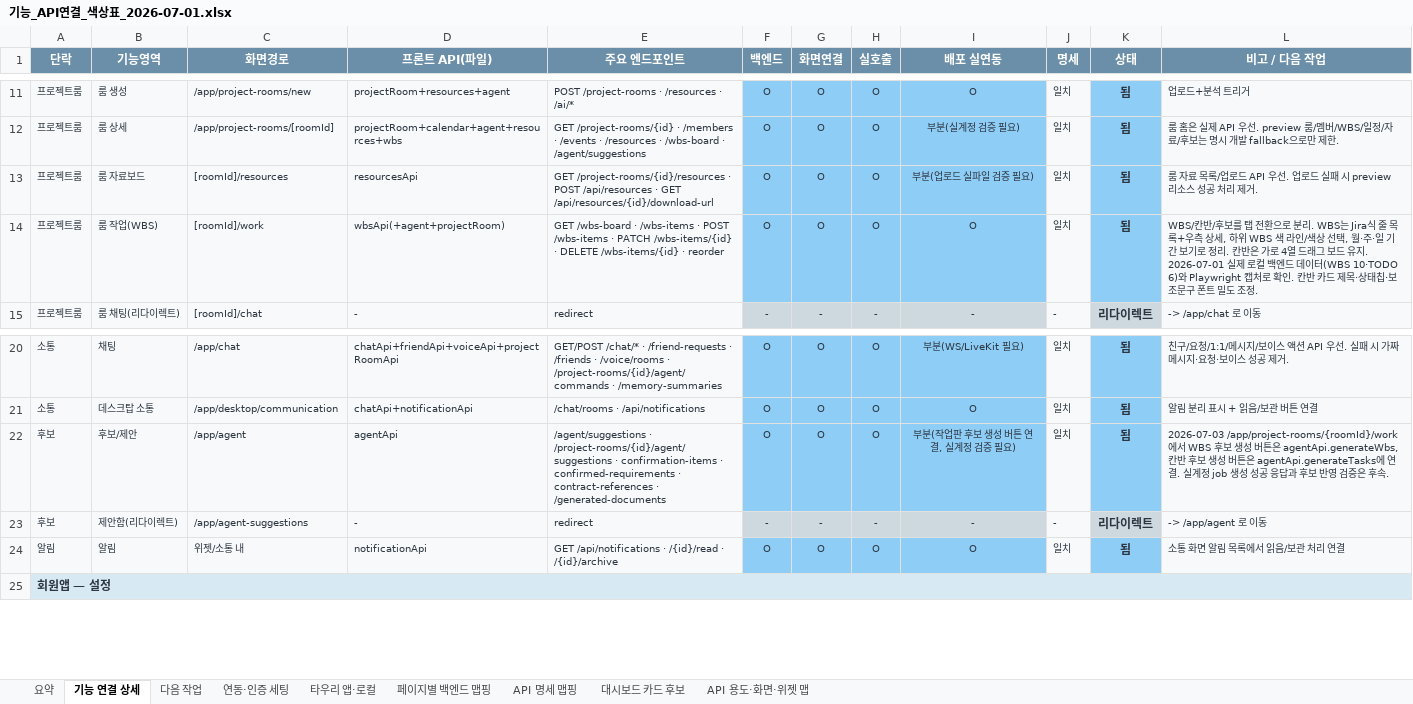
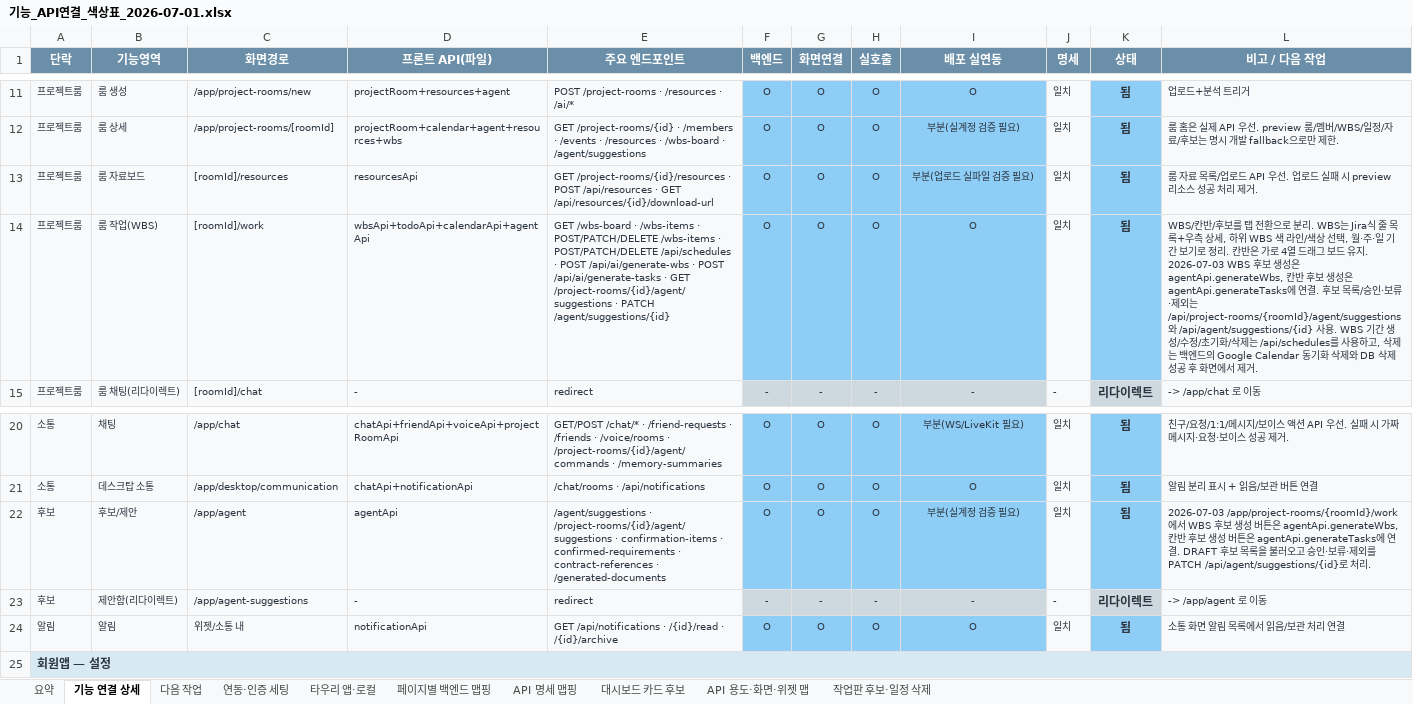
Before and after one commit to kosta-dev-sjh/bubli-frontend, an Excel workbook: docs/기능_API연결_색상표_2026-07-01.xlsx, sheet 기능 연결 상세, drawn as a sheet; only a part is shown, gaps mark what is left out; values as stored, in another font and other column widths than the file's, no borders; the diff names each change by its address in the sheet, - before the commit and + after, or states it on an @@ line.

```diff
--- a/docs/기능_API연결_색상표_2026-07-01.xlsx (sheet 기능 연결 상세)
+++ b/docs/기능_API연결_색상표_2026-07-01.xlsx (sheet 기능 연결 상세)
+sheet tab: 작업판 후보·일정 삭제
-D14 (프론트 API(파일)): wbsApi(+agent+projectRoom)
+D14 (프론트 API(파일)): wbsApi+todoApi+calendarApi+agentApi
-E14 (주요 엔드포인트): …/wbs-items · POST /wbs-items · PATCH /wbs-items/{id} · DELETE /wbs-items/{id} · reorder
+E14 (주요 엔드포인트): …/wbs-items · POST/PATCH/DELETE /wbs-items · POST/PATCH/DELETE /api/schedules · POST /api/ai/generate-wbs · POST /api/ai/generate-tasks · GET /project-rooms/{id}/agent/suggestions · PATCH /agent/suggestions/{id}
-L14 (비고 / 다음 작업): …유지. 2026-07-01 실제 로컬 백엔드 데이터(WBS 10·TODO 6)와 Playwright 캡처로 확인. 칸반 카드 제목·상태칩·보조문구 폰트 밀도 조정.
+L14 (비고 / 다음 작업): …유지. 2026-07-03 WBS 후보 생성은 agentApi.generateWbs, 칸반 후보 생성은 agentApi.generateTasks에 연결. 후보 목록/승인·보류·제외는 /api/project-rooms/{roomId}/agent/suggestions와 /api/agent/suggestions/{id} 사용. WBS 기간 생성/수정/초기화/삭제는 /api/schedules를 사용하고, 삭제는 백엔드의 Google Calendar 동기화 삭제와 DB 삭제 성공 후 화면에서 제거.
-I22 (배포 실연동): 부분(작업판 후보 생성 버튼 연결, 실계정 검증 필요)
+I22 (배포 실연동): 부분(실계정 검증 필요)
-L22 (비고 / 다음 작업): …연결. 실계정 job 생성 성공 응답과 후보 반영 검증은 후속.
+L22 (비고 / 다음 작업): …연결. DRAFT 후보 목록을 불러오고 승인·보류·제외를 PATCH /api/agent/suggestions/{id}로 처리.
```
Also changed, not shown: sheet API 용도·화면·위젯 맵, sheet API 명세 맵핑, 5 other files.
